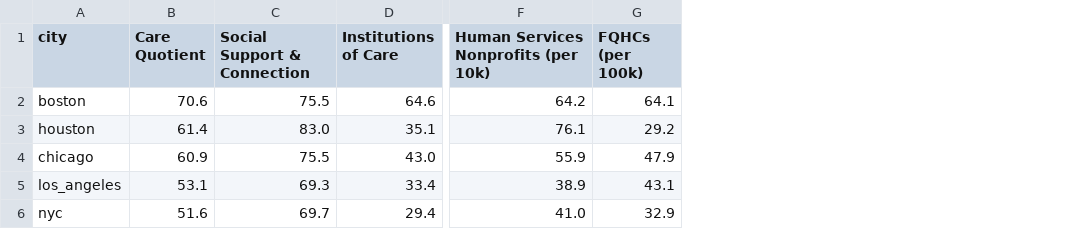
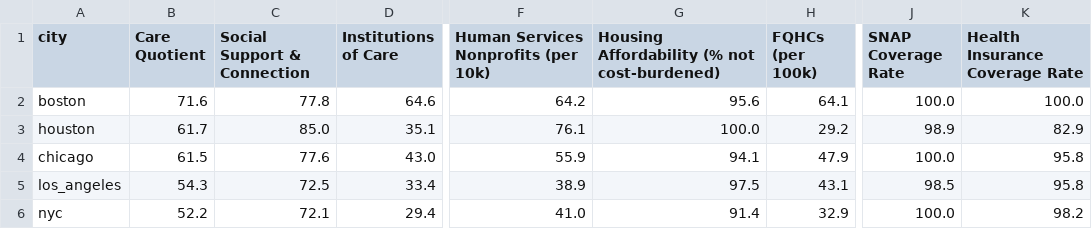
Before and after one commit to petedur/Care-Quotient---Claude-Code, a CSV file: outputs/care_capacity_scores.csv, drawn as a sheet; only a part is shown, gaps mark what is left out; the diff names each change by its address in the sheet, - before the commit and + after, or states it on an @@ line.

```diff
--- a/outputs/care_capacity_scores.csv
+++ b/outputs/care_capacity_scores.csv
+column G, rows 1-6: Housing Affordability (% not cost-burdened) | 95.6 | 100.0 | 94.1 | 97.5 | 91.4
+column J (SNAP Coverage Rate), rows 2-6: 100.0 | 98.9 | 100.0 | 98.5 | 100.0
+column K (Health Insurance Coverage Rate), rows 2-6: 100.0 | 82.9 | 95.8 | 95.8 | 98.2
-B2 (Care Quotient): 70.6
+B2 (Care Quotient): 71.6
-C2 (Social Support & Connection): 75.5
+C2 (Social Support & Connection): 77.8
-B3 (Care Quotient): 61.4
+B3 (Care Quotient): 61.7
-C3 (Social Support & Connection): 83.0
+C3 (Social Support & Connection): 85.0
-B4 (Care Quotient): 60.9
+B4 (Care Quotient): 61.5
-C4 (Social Support & Connection): 75.5
+C4 (Social Support & Connection): 77.6
-B5 (Care Quotient): 53.1
+B5 (Care Quotient): 54.3
-C5 (Social Support & Connection): 69.3
+C5 (Social Support & Connection): 72.5
-B6 (Care Quotient): 51.6
+B6 (Care Quotient): 52.2
-C6 (Social Support & Connection): 69.7
+C6 (Social Support & Connection): 72.1
```
Also changed, not shown: 10 other files.
